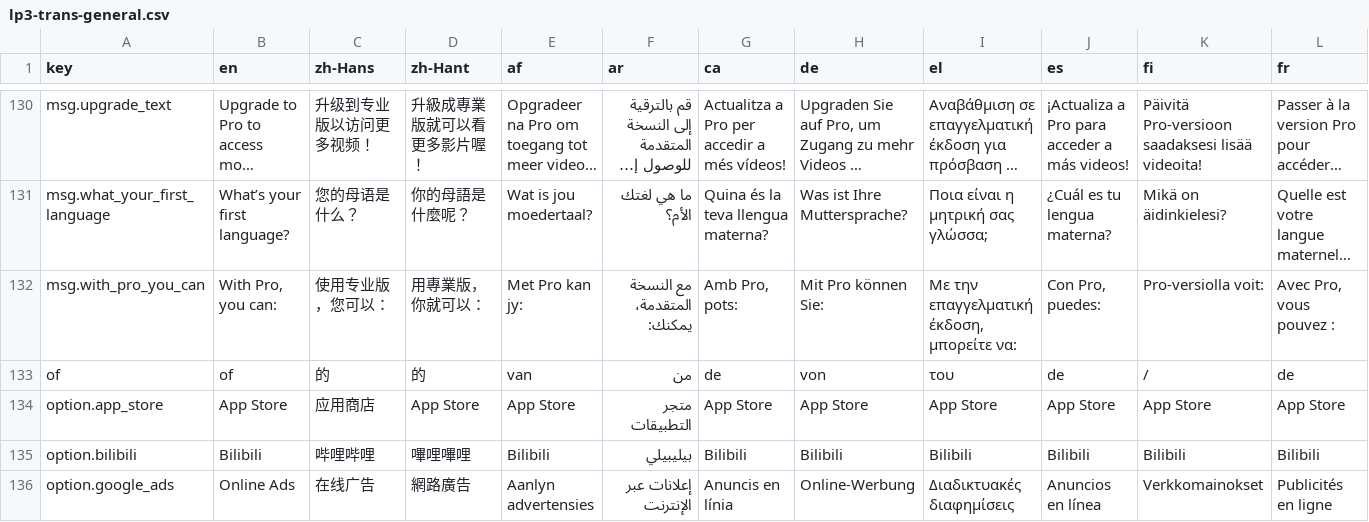
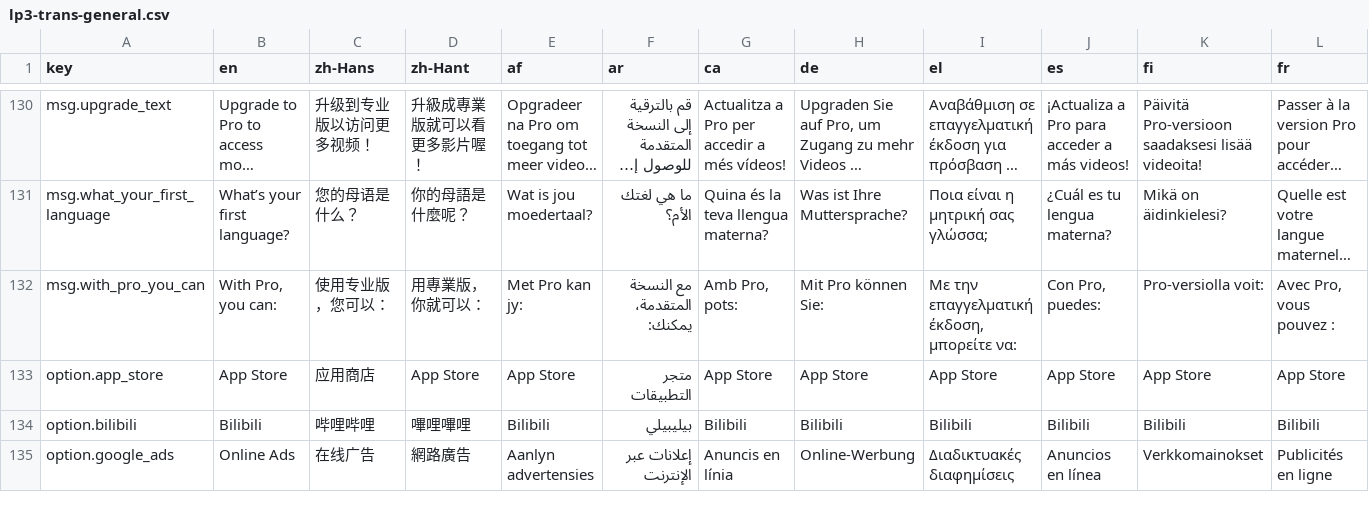
Before and after one commit to longjiang/language-player, a CSV file: data/translations/lp3-trans-general.csv, drawn as a sheet; only a part is shown, gaps mark what is left out; long unchanged cells end in …; removed rows and columns are numbered as before the commit, all else as after; rows hold the shown columns only; the diff covers the shown part only; the diff names each change by its address in the sheet, - before the commit and + after, or states it on an @@ line.

```diff
--- a/data/translations/lp3-trans-general.csv
+++ b/data/translations/lp3-trans-general.csv
-row 133: of | of | 的 | 的 | van | من | de | von | του | de | / | de
```
Also changed, not shown: 1 added row elsewhere in this file, 32 other files.
